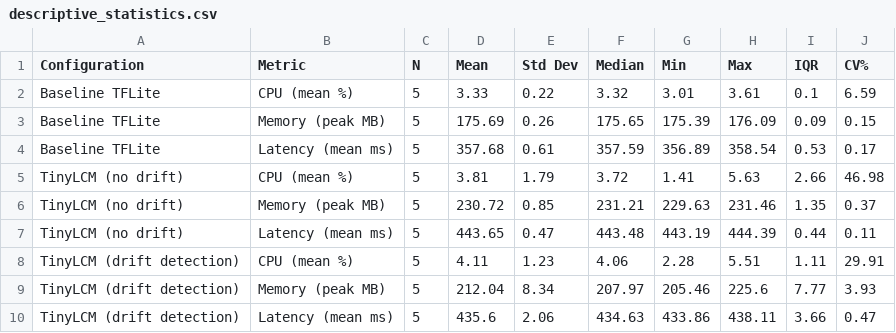
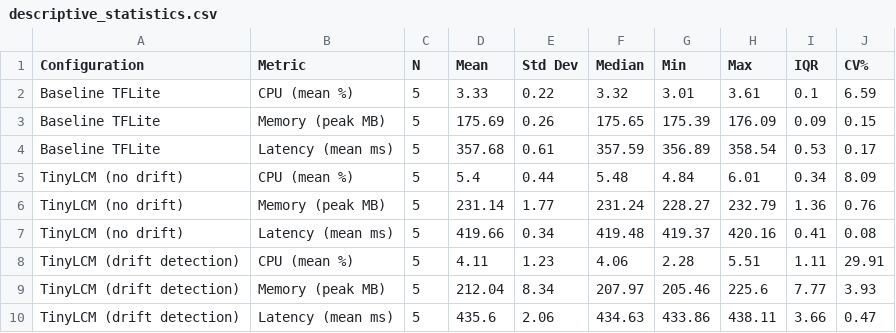
Before and after one commit to lukasgro63/tinymlops-poc, a CSV file: examples/exp_analysis/output/descriptive_statistics.csv, drawn as a sheet.

```diff
--- a/examples/exp_analysis/output/descriptive_statistics.csv
+++ b/examples/exp_analysis/output/descriptive_statistics.csv
@@ -4,5 +4,5 @@ Baseline TFLite,Memory (peak MB),5,175.69,0.26,175.65,175.39,176.09,0.09,0.15
 Baseline TFLite,Latency (mean ms),5,357.68,0.61,357.59,356.89,358.54,0.53,0.17
-TinyLCM (no drift),CPU (mean %),5,3.81,1.79,3.72,1.41,5.63,2.66,46.98
-TinyLCM (no drift),Memory (peak MB),5,230.72,0.85,231.21,229.63,231.46,1.35,0.37
-TinyLCM (no drift),Latency (mean ms),5,443.65,0.47,443.48,443.19,444.39,0.44,0.11
+TinyLCM (no drift),CPU (mean %),5,5.4,0.44,5.48,4.84,6.01,0.34,8.09
+TinyLCM (no drift),Memory (peak MB),5,231.14,1.77,231.24,228.27,232.79,1.36,0.76
+TinyLCM (no drift),Latency (mean ms),5,419.66,0.34,419.48,419.37,420.16,0.41,0.08
 TinyLCM (drift detection),CPU (mean %),5,4.11,1.23,4.06,2.28,5.51,1.11,29.91
```
Also changed, not shown: examples/exp_analysis/output/statistical_test_results.csv, 8 other files.
